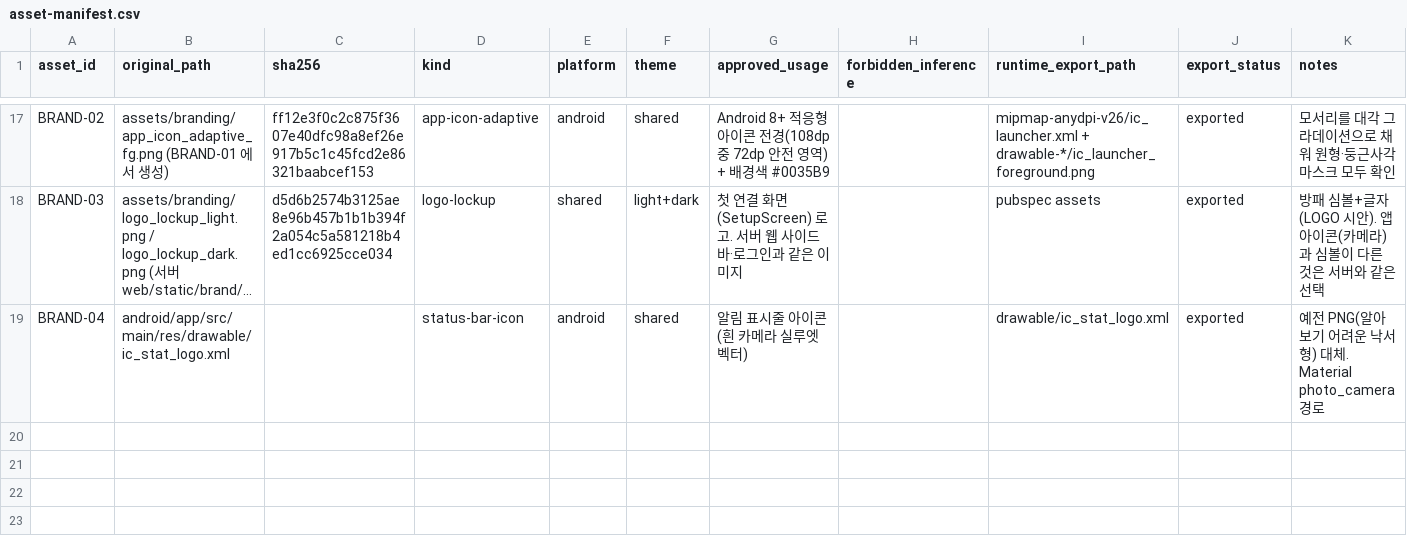
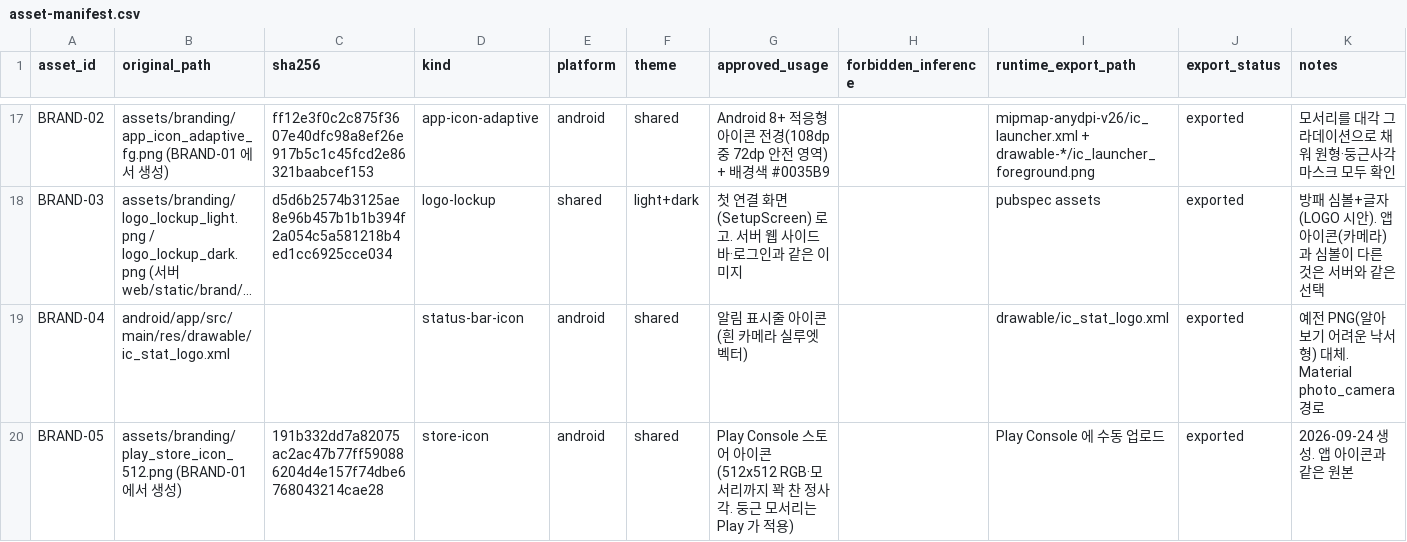
Before and after one commit to Fentanest/safetyreport-mobile, a CSV file: docs/design/asset-manifest.csv, drawn as a sheet; only a part is shown, gaps mark what is left out; long unchanged cells end in …; the diff names each change by its address in the sheet, - before the commit and + after, or states it on an @@ line.

```diff
--- a/docs/design/asset-manifest.csv
+++ b/docs/design/asset-manifest.csv
+row 20: BRAND-05 | assets/branding/play_store_icon_512.png (BRAND-01 에서 생성) | 191b332dd7a82075ac2ac47b77ff590886204d4e157f74dbe6768043214cae28 | store-icon | android | shared | Play Console 스토어 아이콘(512x512 RGB·모서리까지 꽉 찬 정사각. 둥근 모서리는 Play 가 적용) |  | Play Console 에 수동 업로드 | exported | 2026-09-24 생성. 앱 아이콘과 같은 원본
```
Also changed, not shown: 1 other file.
